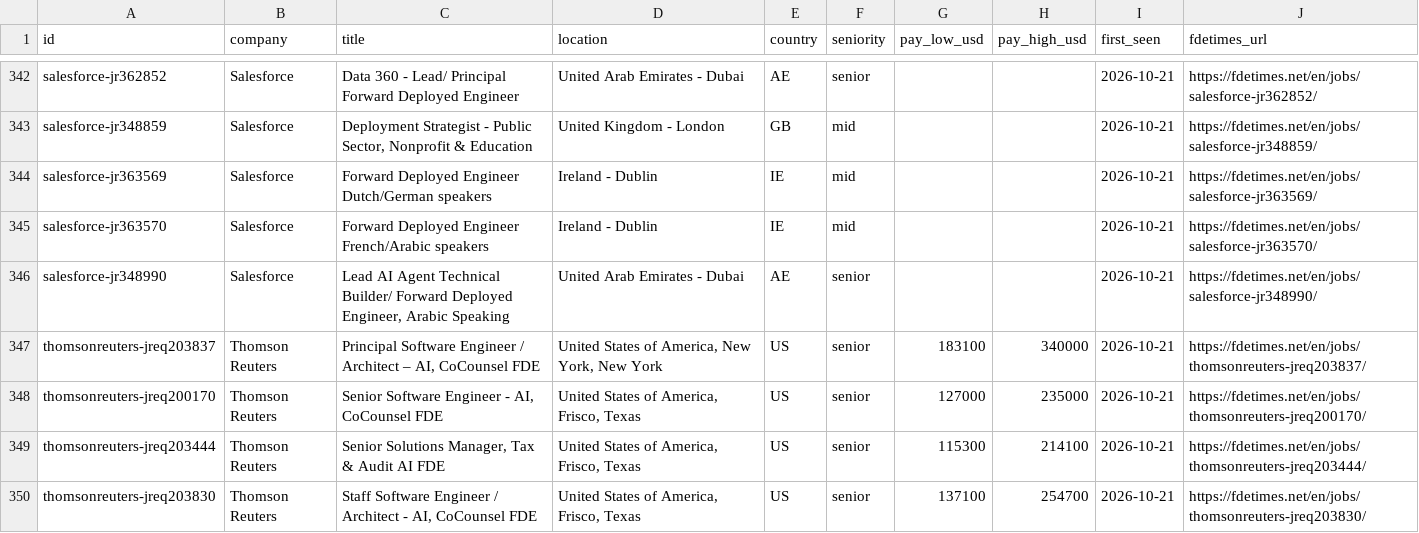
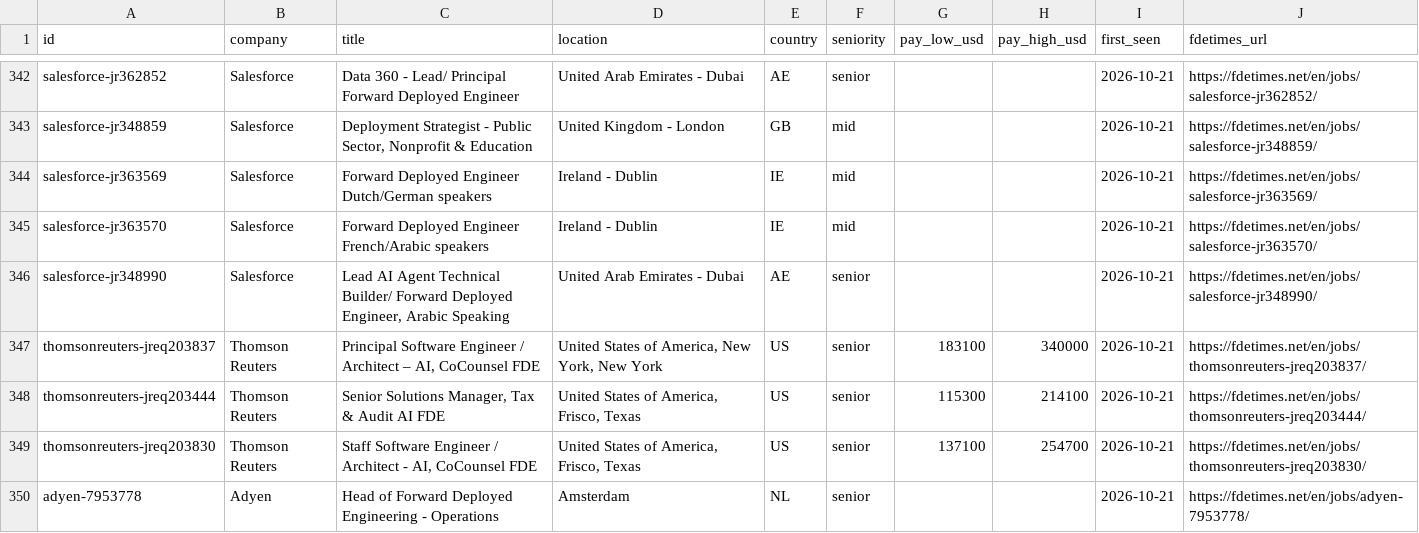
Before and after one commit to stephanelx88/forward-deployed-engineer-jobs, a CSV file: data/fde-jobs.csv, drawn as a sheet; only a part is shown, gaps mark what is left out; the shorter side is filled out with more unchanged rows; the diff names each change by its address in the sheet, - before the commit and + after, or states it on an @@ line.

Commit message:
data: 2026-11-07 (641 roles, 97 companies)

```diff
--- a/data/fde-jobs.csv
+++ b/data/fde-jobs.csv
-row 348: thomsonreuters-jreq200170 | Thomson Reuters | Senior Software Engineer - AI, CoCounsel FDE | United States of America, Frisco, Texas | US | senior | 127000 | 235000 | 2026-10-21 | https://fdetimes.net/en/jobs/thomsonreuters-jreq200170/
```
Also changed, not shown: 1 other file.
